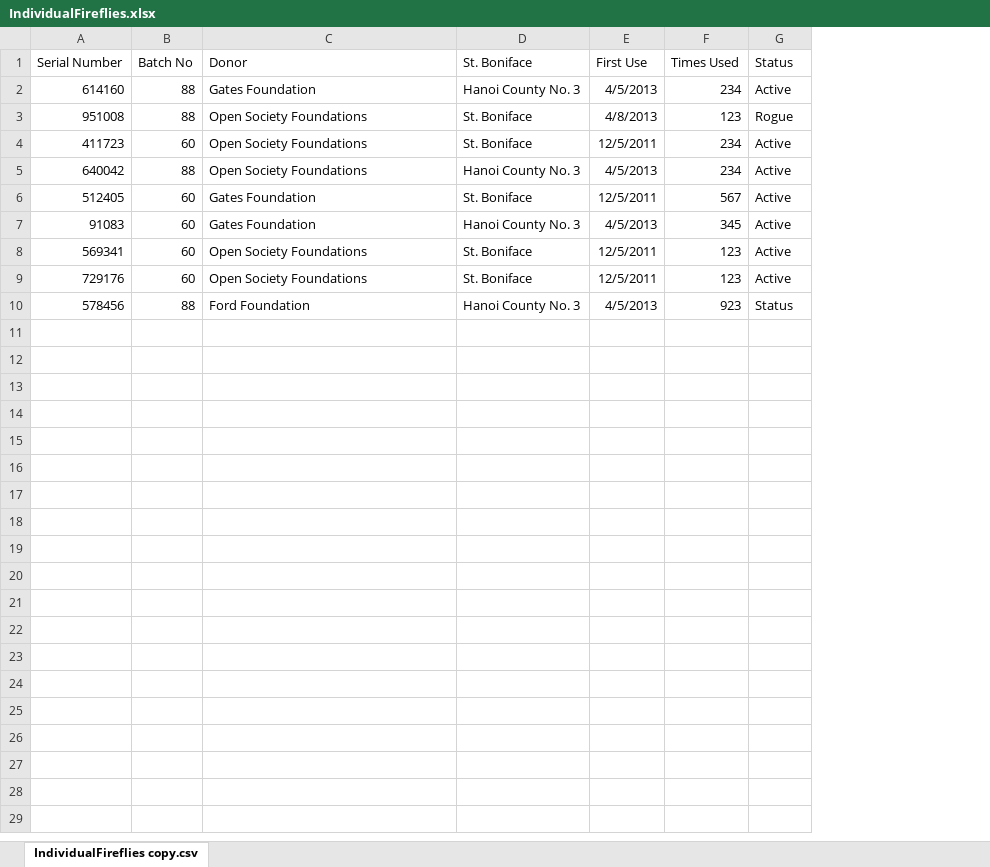
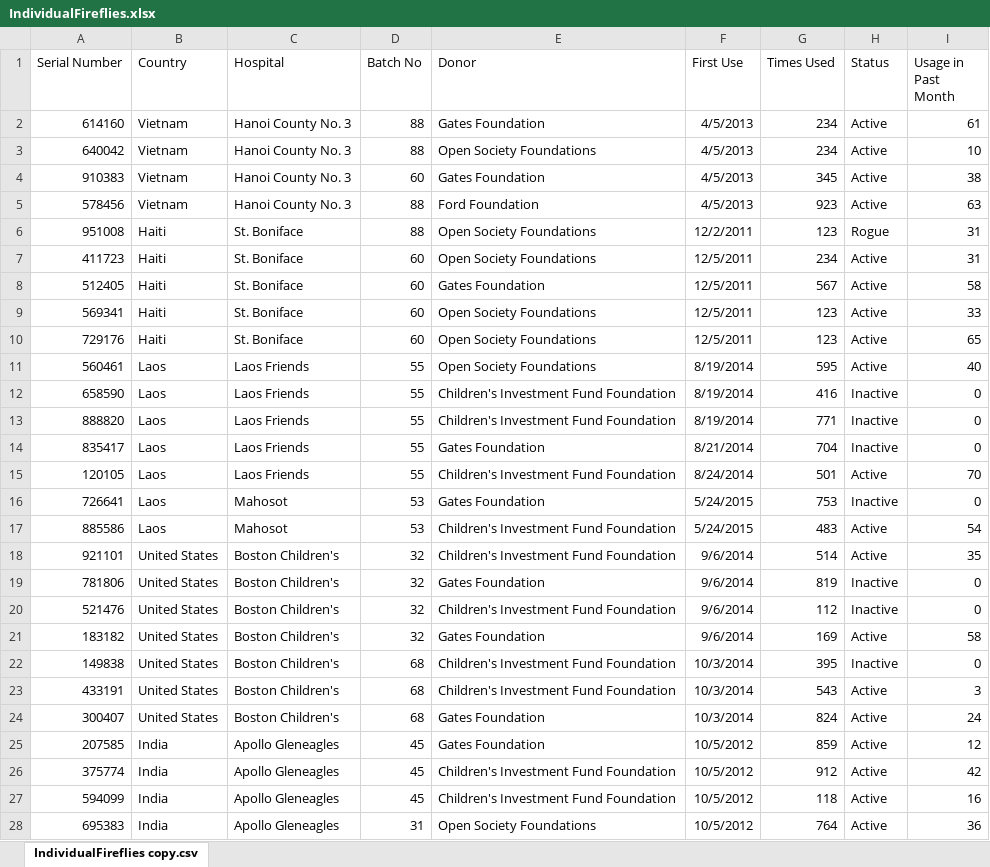
Before and after one commit to 0ibrahim/cs179-fp, an Excel workbook: downloads/IndividualFireflies.xlsx, sheet IndividualFireflies copy.csv, drawn as a sheet; only a part is shown; values as stored, in another font and other column widths than the file's, no borders; removed rows and columns are numbered as before the commit, all else as after; the diff covers the shown part only; the diff names each change by its address in the sheet, - before the commit and + after, or states it on an @@ line.

Commit message:
added new data

```diff
--- a/downloads/IndividualFireflies.xlsx (sheet IndividualFireflies copy.csv)
+++ b/downloads/IndividualFireflies.xlsx (sheet IndividualFireflies copy.csv)
+column B (Country), row 2: Vietnam; rows 6-10: all Haiti
+column C (Hospital), row 2: Hanoi County No. 3; rows 6-10: all St. Boniface
-column D (St. Boniface), rows 2-4: Hanoi County No. 3 | St. Boniface | St. Boniface; row 6: St. Boniface; rows 8-9: St. Boniface | St. Boniface
+column I (Usage in Past Month), row 2: 61; rows 6-10: 31 | 31 | 58 | 33 | 65
@@ row 5 moved to row 3: 640042 @@
+row 4: 910383 | Vietnam | Hanoi County No. 3 | 60 | Gates Foundation | 4/5/2013 | 345 | Active | 38
+row 5: 578456 | Vietnam | Hanoi County No. 3 | 88 | Ford Foundation | 4/5/2013 | 923 | Active | 63
-F6 (First Use): 4/8/2013
+F6 (First Use): 12/2/2011
-row 7: 91083 | 60 | Gates Foundation | Hanoi County No. 3 | 4/5/2013 | 345 | Active
-row 10: 578456 | 88 | Ford Foundation | Hanoi County No. 3 | 4/5/2013 | 923 | Status
+row 11: 560461 | Laos | Laos Friends | 55 | Open Society Foundations | 8/19/2014 | 595 | Active | 40
+row 12: 658590 | Laos | Laos Friends | 55 | Children's Investment Fund Foundation | 8/19/2014 | 416 | Inactive | 0
+row 13: 888820 | Laos | Laos Friends | 55 | Children's Investment Fund Foundation | 8/19/2014 | 771 | Inactive | 0
+row 14: 835417 | Laos | Laos Friends | 55 | Gates Foundation | 8/21/2014 | 704 | Inactive | 0
+row 15: 120105 | Laos | Laos Friends | 55 | Children's Investment Fund Foundation | 8/24/2014 | 501 | Active | 70
+row 16: 726641 | Laos | Mahosot | 53 | Gates Foundation | 5/24/2015 | 753 | Inactive | 0
+row 17: 885586 | Laos | Mahosot | 53 | Children's Investment Fund Foundation | 5/24/2015 | 483 | Active | 54
+row 18: 921101 | United States | Boston Children's | 32 | Children's Investment Fund Foundation | 9/6/2014 | 514 | Active | 35
+row 19: 781806 | United States | Boston Children's | 32 | Gates Foundation | 9/6/2014 | 819 | Inactive | 0
+row 20: 521476 | United States | Boston Children's | 32 | Children's Investment Fund Foundation | 9/6/2014 | 112 | Inactive | 0
+row 21: 183182 | United States | Boston Children's | 32 | Gates Foundation | 9/6/2014 | 169 | Active | 58
+row 22: 149838 | United States | Boston Children's | 68 | Children's Investment Fund Foundation | 10/3/2014 | 395 | Inactive | 0
+row 23: 433191 | United States | Boston Children's | 68 | Children's Investment Fund Foundation | 10/3/2014 | 543 | Active | 3
+row 24: 300407 | United States | Boston Children's | 68 | Gates Foundation | 10/3/2014 | 824 | Active | 24
+row 25: 207585 | India | Apollo Gleneagles | 45 | Gates Foundation | 10/5/2012 | 859 | Active | 12
+row 26: 375774 | India | Apollo Gleneagles | 45 | Children's Investment Fund Foundation | 10/5/2012 | 912 | Active | 42
+row 27: 594099 | India | Apollo Gleneagles | 45 | Children's Investment Fund Foundation | 10/5/2012 | 118 | Active | 16
+row 28: 695383 | India | Apollo Gleneagles | 31 | Open Society Foundations | 10/5/2012 | 764 | Active | 36
```
Also changed, not shown: 11 added rows elsewhere in this sheet, 3 other files.
